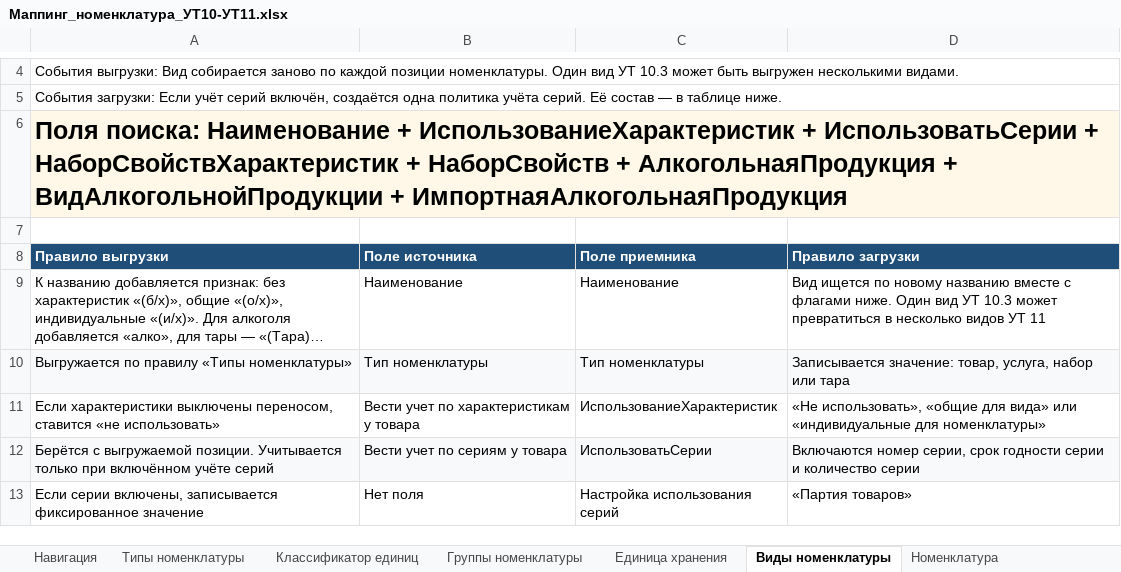
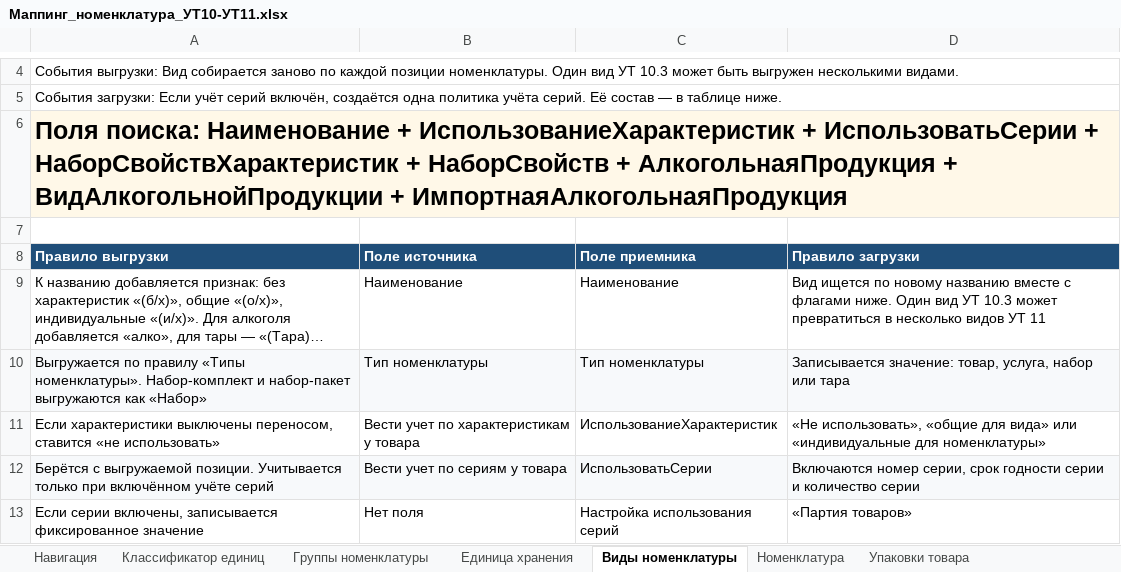
Before and after one commit to crabopal/Primtrade_ExchangeRules_UT10_-_UT11, an Excel workbook: Маппинг_номенклатура_УТ10-УТ11.xlsx, sheet Виды номенклатуры, drawn as a sheet; only a part is shown, gaps mark what is left out; long unchanged cells end in …; values as stored, in another font and other column widths than the file's, no borders; the diff names each change by its address in the sheet, - before the commit and + after, or states it on an @@ line.

```diff
--- a/Маппинг_номенклатура_УТ10-УТ11.xlsx (sheet Виды номенклатуры)
+++ b/Маппинг_номенклатура_УТ10-УТ11.xlsx (sheet Виды номенклатуры)
-sheet tab: Типы номенклатуры
-A10: …правилу «Типы номенклатуры»
+A10: …правилу «Типы номенклатуры». Набор-комплект и набор-пакет выгружаются как «Набор»
```
Also changed, not shown: sheet Навигация, sheet Номенклатура, other sheet tabs.
